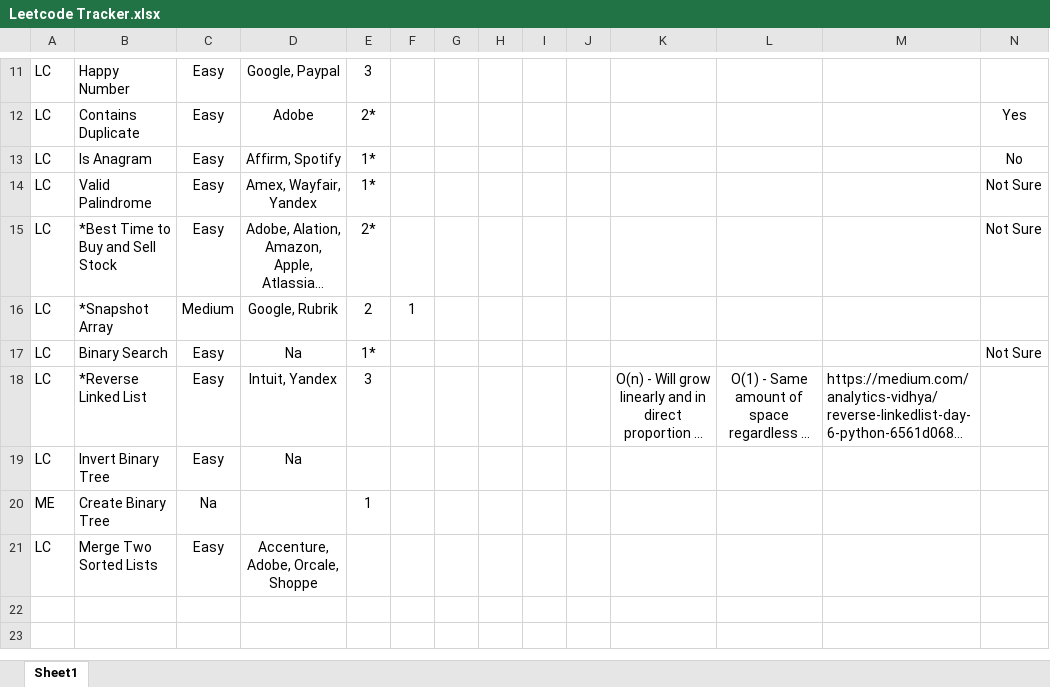
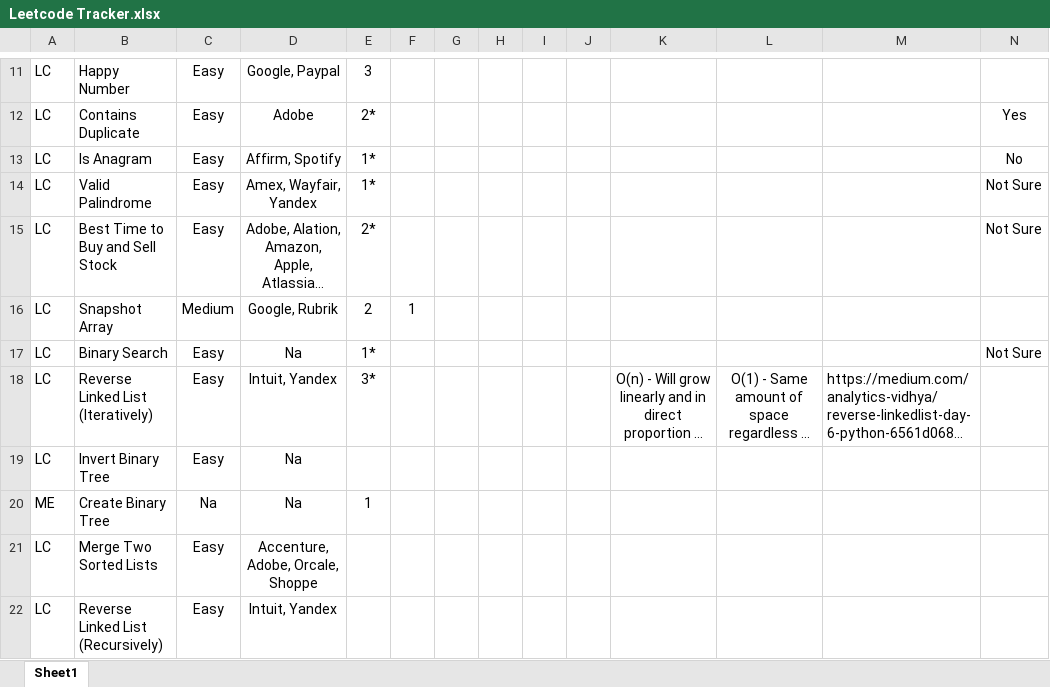
Before and after one commit to samwpr/Leetcode, an Excel workbook: Leetcode Tracker.xlsx, sheet Sheet1, drawn as a sheet; only a part is shown, gaps mark what is left out; long unchanged cells end in …; values as stored, in another font and other column widths than the file's, no borders; table styles not drawn; the diff names each change by its address in the sheet, - before the commit and + after, or states it on an @@ line.

```diff
--- a/Leetcode Tracker.xlsx (sheet Sheet1)
+++ b/Leetcode Tracker.xlsx (sheet Sheet1)
-B15: *Best Time to Buy and Sell Stock
+B15: Best Time to Buy and Sell Stock
-B16: *Snapshot Array
+B16: Snapshot Array
-B18: *Reverse Linked List
+B18: Reverse Linked List (Iteratively)
-E18: 3
+E18: 3*
-D20: (empty)
+D20: Na
+row 22: LC | Reverse Linked List (Recursively) | Easy | Intuit, Yandex
```
Also changed, not shown: 1 other file.
